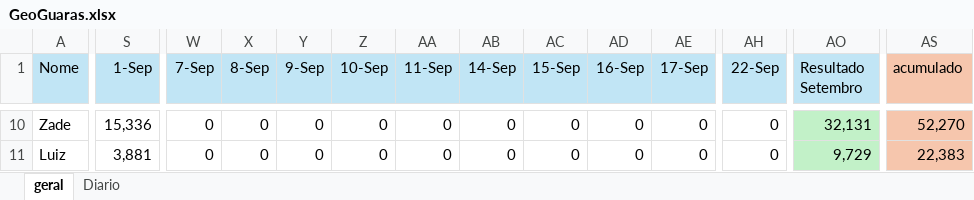
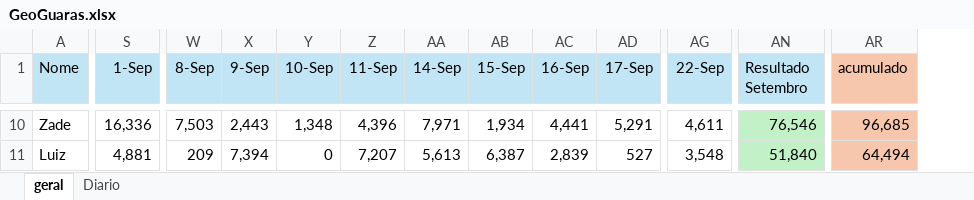
Before and after one commit to martinBernas/Projeto-Integrado, an Excel workbook: GeoGuaras.xlsx, sheet geral, drawn as a sheet; only a part is shown, gaps mark what is left out; values as stored, in another font and other column widths than the file's, no borders; conditional formats not drawn; removed rows and columns are numbered as before the commit, all else as after; the diff covers the shown part only; the diff names each change by its address in the sheet, - before the commit and + after, or states it on an @@ line.

```diff
--- a/GeoGuaras.xlsx (sheet geral)
+++ b/GeoGuaras.xlsx (sheet geral)
-column W (7-Sep), rows 10-11: 0 | 0
-S10 (1-Sep): 15,336
+S10 (1-Sep): 16,336
-W10 (8-Sep): 0
+W10 (8-Sep): 7,503
-X10 (9-Sep): 0
+X10 (9-Sep): 2,443
-Y10 (10-Sep): 0
+Y10 (10-Sep): 1,348
-Z10 (11-Sep): 0
+Z10 (11-Sep): 4,396
-AA10 (14-Sep): 0
+AA10 (14-Sep): 7,971
-AB10 (15-Sep): 0
+AB10 (15-Sep): 1,934
-AC10 (16-Sep): 0
+AC10 (16-Sep): 4,441
-AD10 (17-Sep): 0
+AD10 (17-Sep): 5,291
-AG10 (22-Sep): 0
+AG10 (22-Sep): 4,611
-AN10 (Resultado Setembro): 32,131
+AN10 (Resultado Setembro): 76,546
-AR10 (acumulado): 52,270
+AR10 (acumulado): 96,685
-S11 (1-Sep): 3,881
+S11 (1-Sep): 4,881
-W11 (8-Sep): 0
+W11 (8-Sep): 209
-X11 (9-Sep): 0
+X11 (9-Sep): 7,394
-Z11 (11-Sep): 0
+Z11 (11-Sep): 7,207
-AA11 (14-Sep): 0
+AA11 (14-Sep): 5,613
-AB11 (15-Sep): 0
+AB11 (15-Sep): 6,387
-AC11 (16-Sep): 0
+AC11 (16-Sep): 2,839
-AD11 (17-Sep): 0
+AD11 (17-Sep): 527
-AG11 (22-Sep): 0
+AG11 (22-Sep): 3,548
-AN11 (Resultado Setembro): 9,729
+AN11 (Resultado Setembro): 51,840
-AR11 (acumulado): 22,383
+AR11 (acumulado): 64,494
```
Also changed, not shown: 3 added rows, 197 edited cells and cell formats elsewhere in this sheet, sheet Diario, formulas that keep their value, 6 other files.
